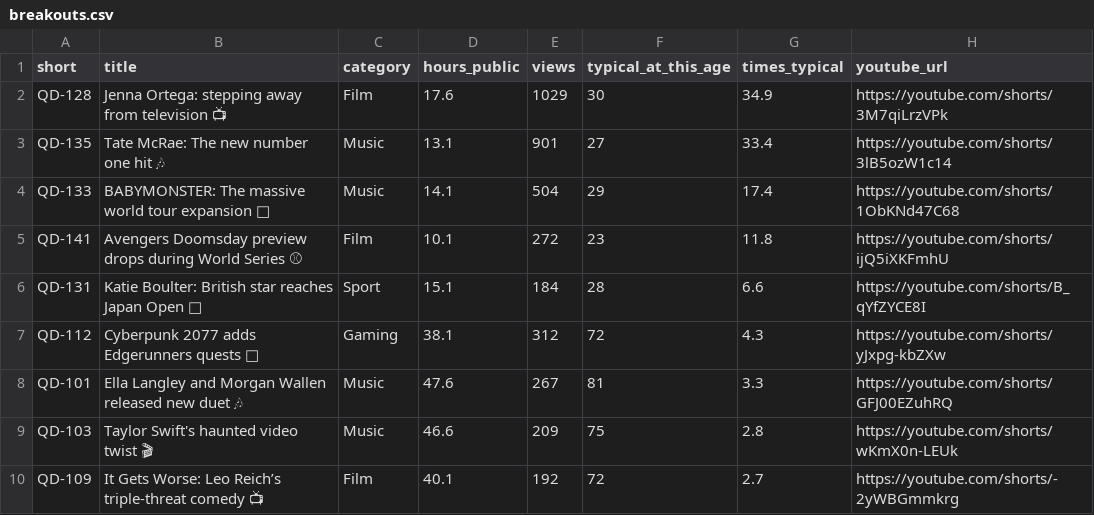
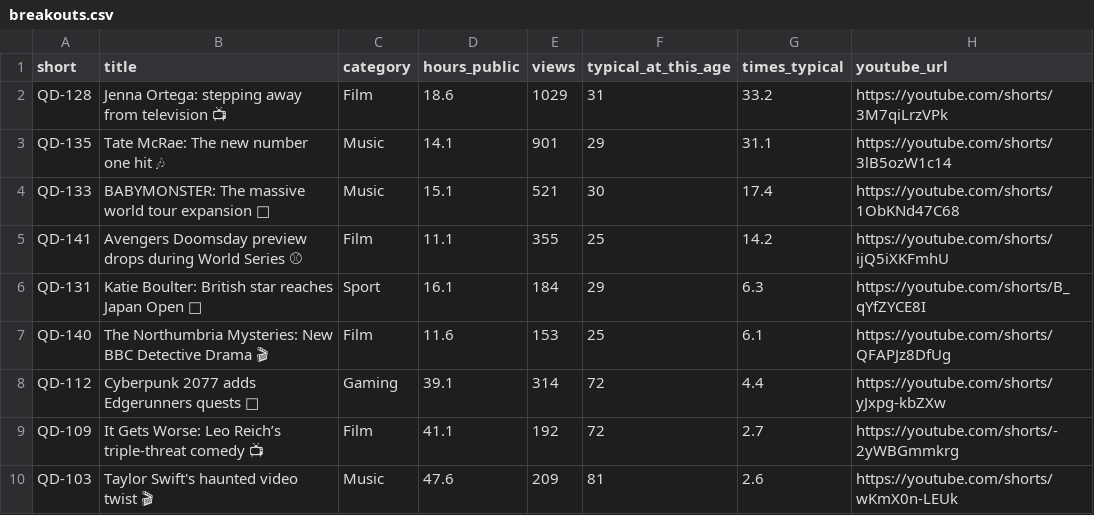
Before and after one commit to quickplay-studio/quickplay-autopilot, a CSV file: analytics/breakouts.csv, drawn as a sheet.

```diff
--- a/analytics/breakouts.csv
+++ b/analytics/breakouts.csv
@@ -1,10 +1,10 @@
 short,title,category,hours_public,views,typical_at_this_age,times_typical,youtube_url
-QD-128,Jenna Ortega: stepping away from television 📺,Film,17.6,1029,30,34.9,https://youtube.com/shorts/3M7qiLrzVPk
-QD-135,Tate McRae: The new number one hit 🎶,Music,13.1,901,27,33.4,https://youtube.com/shorts/3lB5ozW1c14
-QD-133,BABYMONSTER: The massive world tour expansion 🎤,Music,14.1,504,29,17.4,https://youtube.com/shorts/1ObKNd47C68
-QD-141,Avengers Doomsday preview drops during World Series ⚾,Film,10.1,272,23,11.8,https://youtube.com/shorts/ijQ5iXKFmhU
-QD-131,Katie Boulter: British star reaches Japan Open 🎾,Sport,15.1,184,28,6.6,https://youtube.com/shorts/B_qYfZYCE8I
-QD-112,Cyberpunk 2077 adds Edgerunners quests 🌆,Gaming,38.1,312,72,4.3,https://youtube.com/shorts/yJxpg-kbZXw
-QD-101,Ella Langley and Morgan Wallen released new duet 🎶,Music,47.6,267,81,3.3,https://youtube.com/shorts/GFJ00EZuhRQ
-QD-103,Taylor Swift's haunted video twist 🎬,Music,46.6,209,75,2.8,https://youtube.com/shorts/wKmX0n-LEUk
-QD-109,It Gets Worse: Leo Reich’s triple‑threat comedy 📺,Film,40.1,192,72,2.7,https://youtube.com/shorts/-2yWBGmmkrg
+QD-128,Jenna Ortega: stepping away from television 📺,Film,18.6,1029,31,33.2,https://youtube.com/shorts/3M7qiLrzVPk
+QD-135,Tate McRae: The new number one hit 🎶,Music,14.1,901,29,31.1,https://youtube.com/shorts/3lB5ozW1c14
+QD-133,BABYMONSTER: The massive world tour expansion 🎤,Music,15.1,521,30,17.4,https://youtube.com/shorts/1ObKNd47C68
+QD-141,Avengers Doomsday preview drops during World Series ⚾,Film,11.1,355,25,14.2,https://youtube.com/shorts/ijQ5iXKFmhU
+QD-131,Katie Boulter: British star reaches Japan Open 🎾,Sport,16.1,184,29,6.3,https://youtube.com/shorts/B_qYfZYCE8I
+QD-140,The Northumbria Mysteries: New BBC Detective Drama 🎬,Film,11.6,153,25,6.1,https://youtube.com/shorts/QFAPJz8DfUg
+QD-112,Cyberpunk 2077 adds Edgerunners quests 🌆,Gaming,39.1,314,72,4.4,https://youtube.com/shorts/yJxpg-kbZXw
+QD-109,It Gets Worse: Leo Reich’s triple‑threat comedy 📺,Film,41.1,192,72,2.7,https://youtube.com/shorts/-2yWBGmmkrg
+QD-103,Taylor Swift's haunted video twist 🎬,Music,47.6,209,81,2.6,https://youtube.com/shorts/wKmX0n-LEUk
```
Also changed, not shown: analytics/daily.csv, analytics/hourly.csv, 14 other files.
